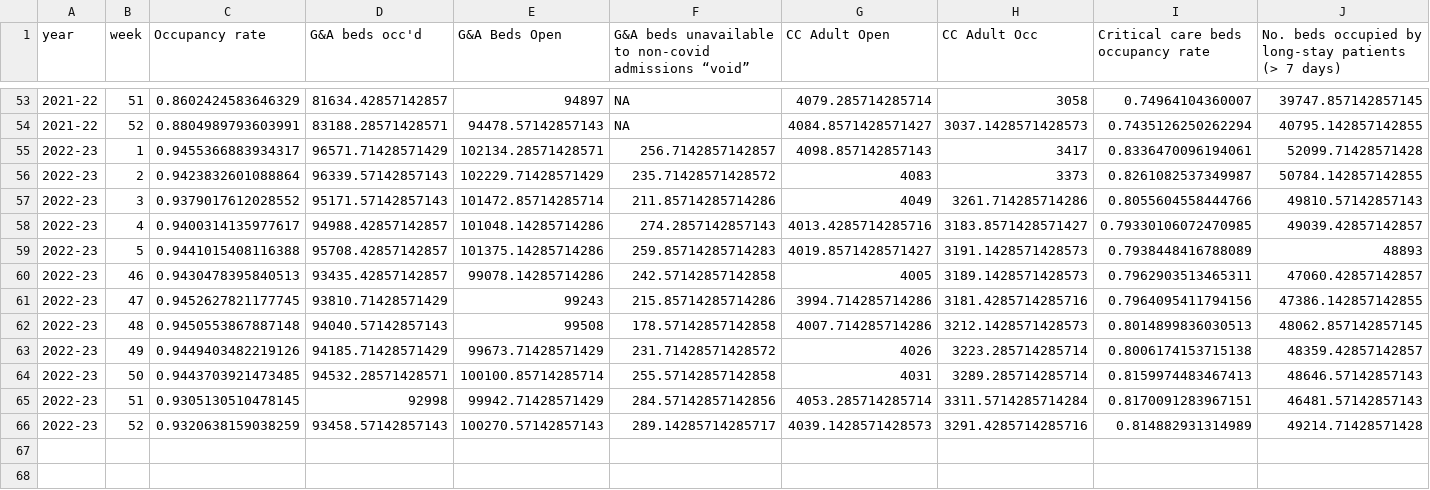
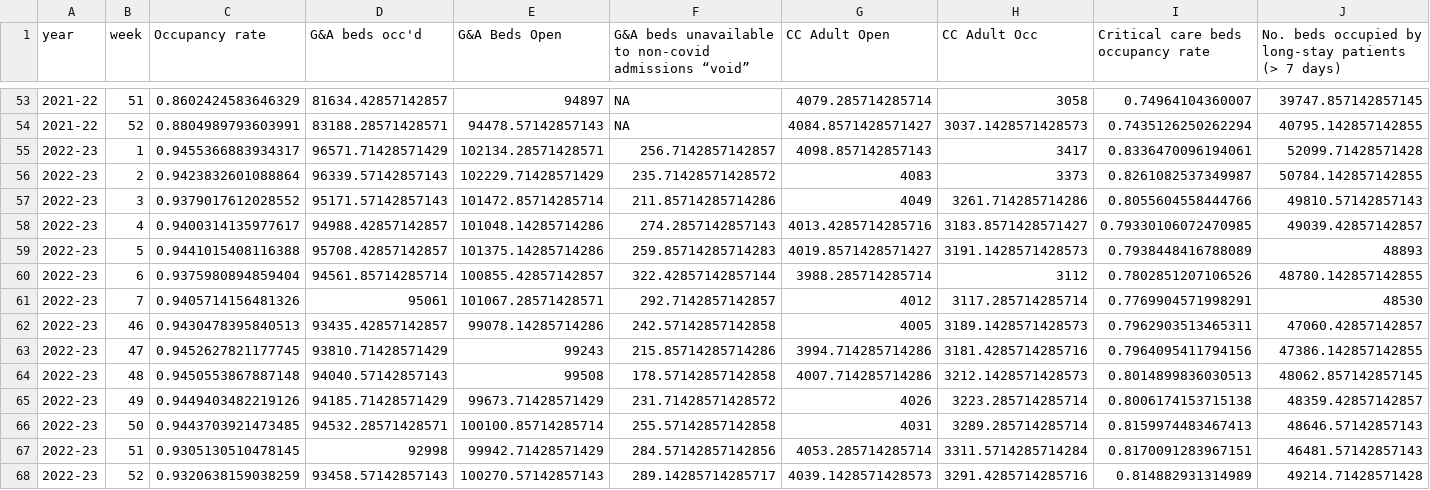
Before and after one commit to matthewgthomas/sitrep-explorer, a CSV file: data/england-summary.csv, drawn as a sheet; only a part is shown, gaps mark what is left out; rows hold the shown columns only; the diff names each change by its address in the sheet, - before the commit and + after, or states it on an @@ line.

```diff
--- a/data/england-summary.csv
+++ b/data/england-summary.csv
+row 60: 2022-23 | 6 | 0.9375980894859404 | 94561.85714285714 | 100855.42857142857 | 322.42857142857144 | 3988.285714285714 | 3112 | 0.7802851207106526 | 48780.142857142855
+row 61: 2022-23 | 7 | 0.9405714156481326 | 95061 | 101067.28571428571 | 292.7142857142857 | 4012 | 3117.285714285714 | 0.7769904571998291 | 48530
```
Also changed, not shown: data/england-beds.csv, data/england.csv, 9 other files.
